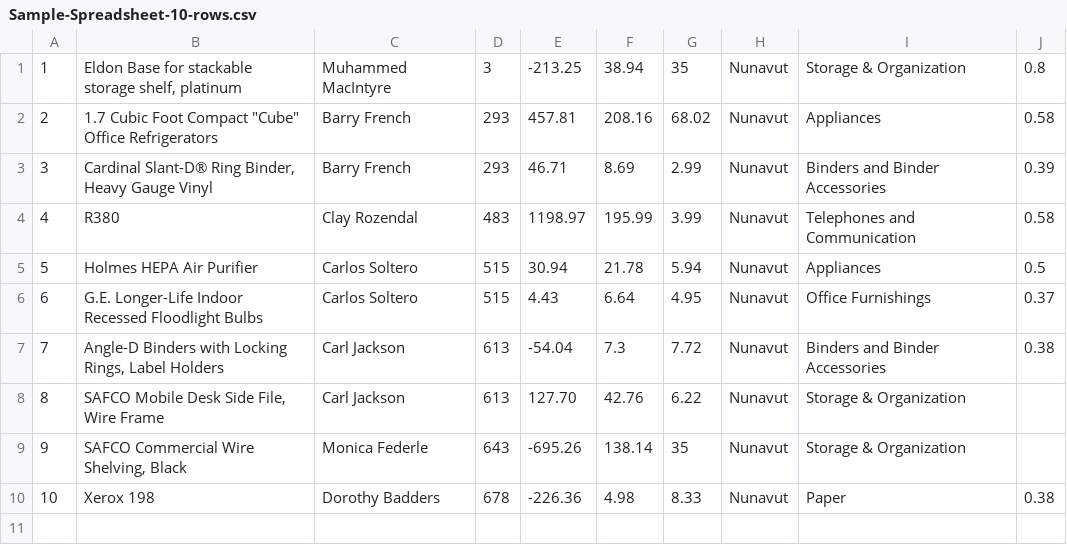
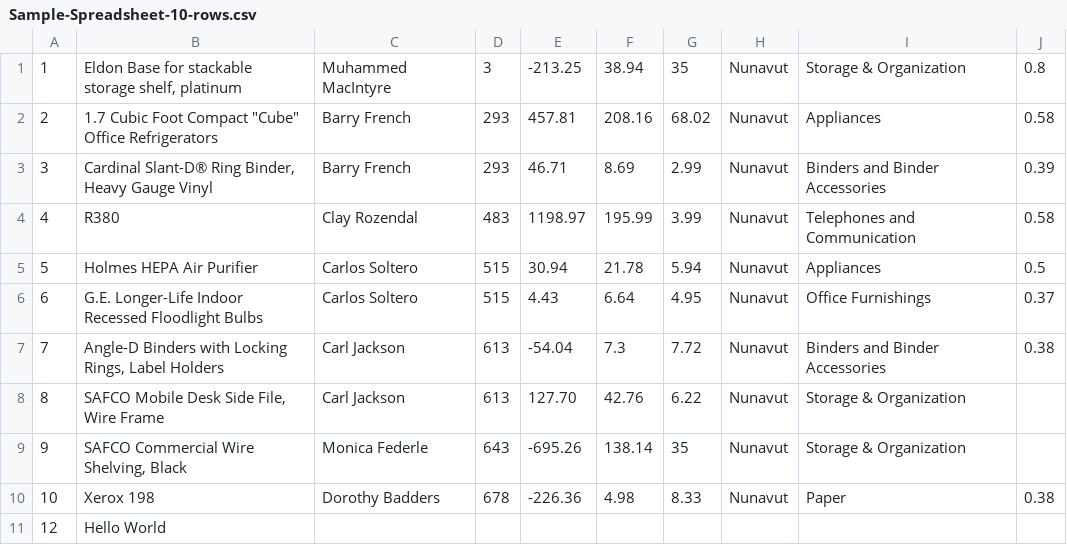
Before and after one commit to JiahuanYang/jy3110_git_hw, a CSV file: Sample-Spreadsheet-10-rows.csv, drawn as a sheet; the diff names each change by its address in the sheet, - before the commit and + after, or states it on an @@ line.

Commit message:
CSV file modified

```diff
--- a/Sample-Spreadsheet-10-rows.csv
+++ b/Sample-Spreadsheet-10-rows.csv
+row 11: 12 | Hello World
```
